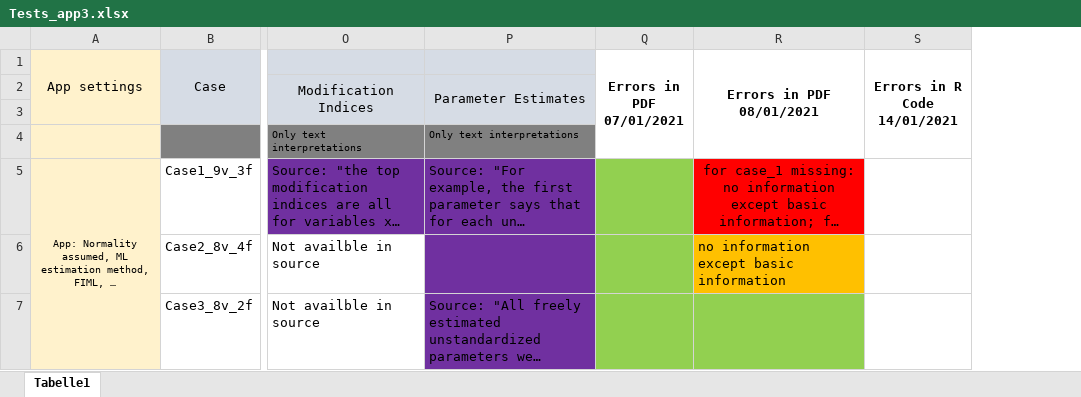
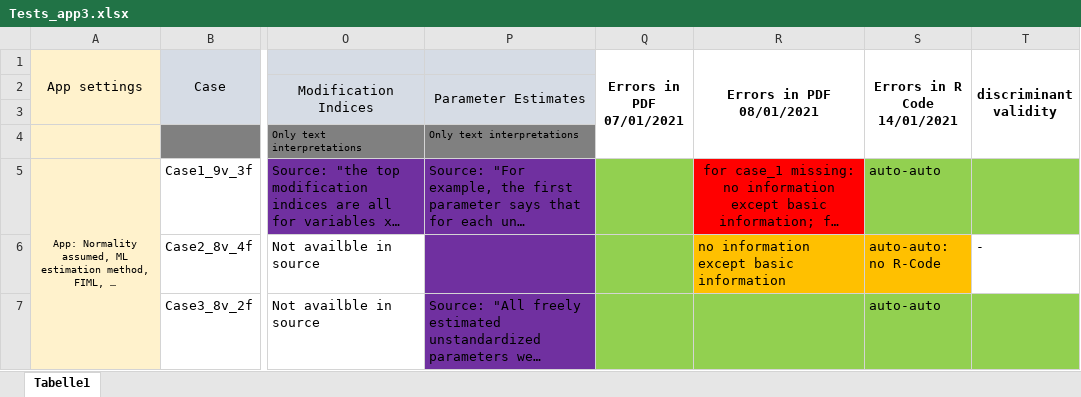
Before and after one commit to Statsomat/Datasets, an Excel workbook: Tests_app3.xlsx, sheet Tabelle1, drawn as a sheet; only a part is shown, gaps mark what is left out; long unchanged cells end in …; values as stored, in another font and other column widths than the file's, no borders; the diff covers the shown part only; the diff names each change by its address in the sheet, - before the commit and + after, or states it on an @@ line.

Commit message:
new cases, supplemented table

```diff
--- a/Tests_app3.xlsx (sheet Tabelle1)
+++ b/Tests_app3.xlsx (sheet Tabelle1)
+column T (discriminant validity), row 6: -
-S5 (Errors in R Code 14/01/2021): (empty)
+S5 (Errors in R Code 14/01/2021): auto-auto
-S5 fill: none
+S5 fill: #92D050
-S6 (Errors in R Code 14/01/2021): (empty)
+S6 (Errors in R Code 14/01/2021): auto-auto: no R-Code
-S6 fill: none
+S6 fill: #FFC000
-S7 (Errors in R Code 14/01/2021): (empty)
+S7 (Errors in R Code 14/01/2021): auto-auto
-S7 fill: none
+S7 fill: #92D050
```
Also changed, not shown: 14 edited cells and cell formats elsewhere in this sheet, 16 other files.
